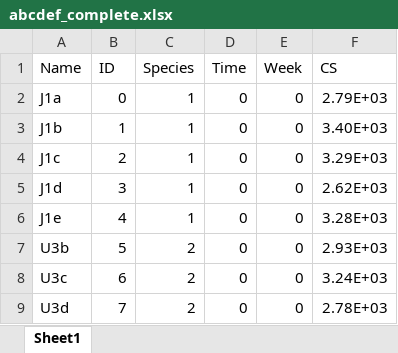
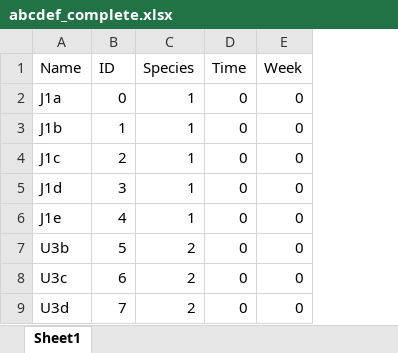
Before and after one commit to pcsearle/sucker, an Excel workbook: morphometrics/Head/data/abcdef_complete.xlsx, sheet Sheet1, drawn as a sheet; only a part is shown; values as stored, in another font and other column widths than the file's, no borders; the diff names each change by its address in the sheet, - before the commit and + after, or states it on an @@ line.

```diff
--- a/morphometrics/Head/data/abcdef_complete.xlsx (sheet Sheet1)
+++ b/morphometrics/Head/data/abcdef_complete.xlsx (sheet Sheet1)
-column F (CS), rows 2-9: 2.79E+03 | 3.40E+03 | 3.29E+03 | 2.62E+03 | 3.28E+03 | 2.93E+03 | 3.24E+03 | 2.78E+03
```
Also changed, not shown: 1 other file.
